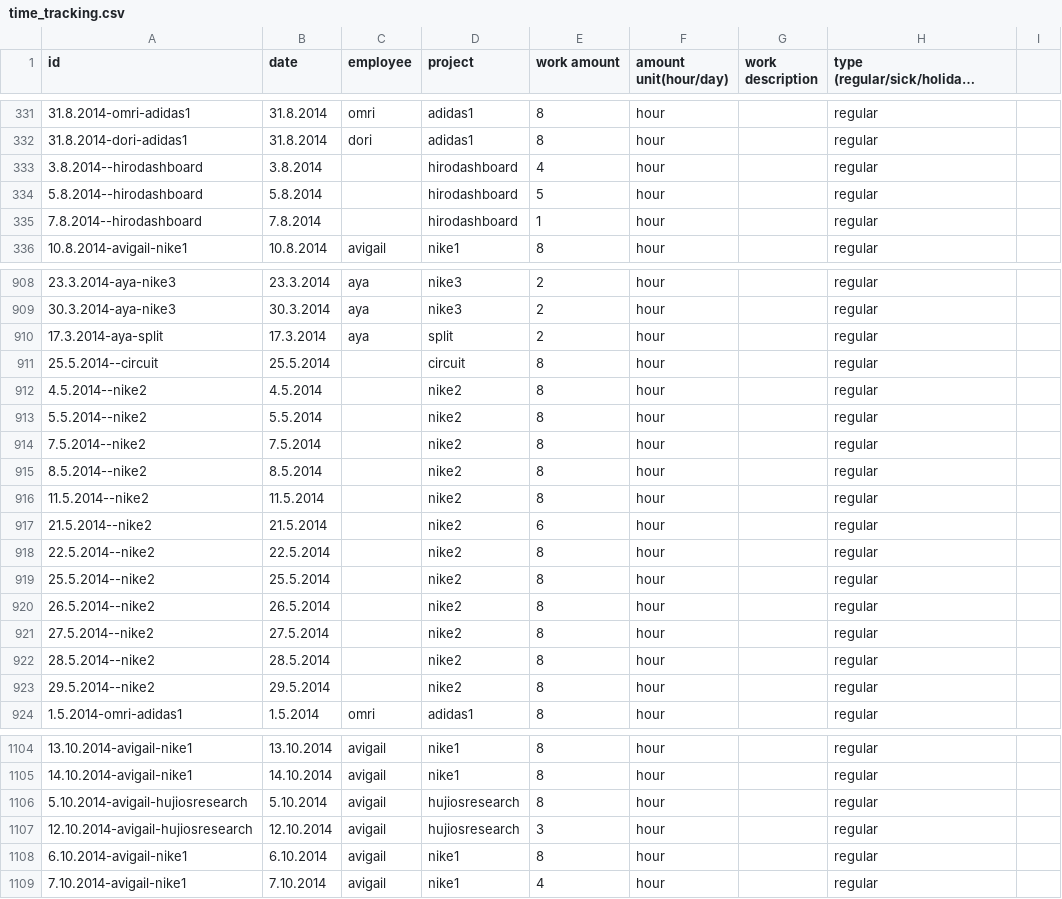
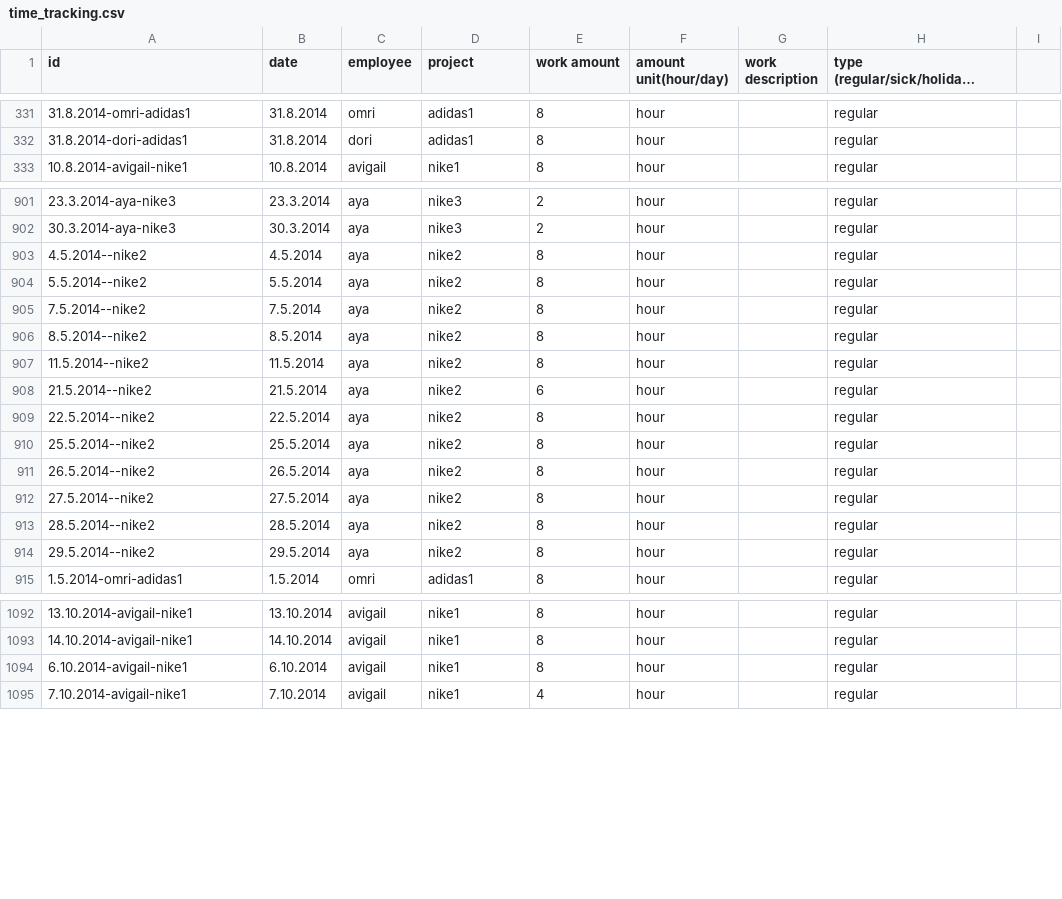
Before and after one commit to nader77/productivity, a CSV file: productivity/modules/custom/productivity_migrate/csv/node/time_tracking.csv, drawn as a sheet; only a part is shown, gaps mark what is left out; long unchanged cells end in …; removed rows and columns are numbered as before the commit, all else as after; the diff covers the shown part only; the diff names each change by its address in the sheet, - before the commit and + after, or states it on an @@ line.

```diff
--- a/productivity/modules/custom/productivity_migrate/csv/node/time_tracking.csv
+++ b/productivity/modules/custom/productivity_migrate/csv/node/time_tracking.csv
-row 333: 3.8.2014--hirodashboard | 3.8.2014 |  | hirodashboard | 4 | hour |  | regular
-row 334: 5.8.2014--hirodashboard | 5.8.2014 |  | hirodashboard | 5 | hour |  | regular
-row 335: 7.8.2014--hirodashboard | 7.8.2014 |  | hirodashboard | 1 | hour |  | regular
-row 910: 17.3.2014-aya-split | 17.3.2014 | aya | split | 2 | hour |  | regular
-row 911: 25.5.2014--circuit | 25.5.2014 |  | circuit | 8 | hour |  | regular
-C903:C914 (employee): (empty)
+C903:C914 (employee): aya
-row 1106: 5.10.2014-avigail-hujiosresearch | 5.10.2014 | avigail | hujiosresearch | 8 | hour |  | regular
-row 1107: 12.10.2014-avigail-hujiosresearch | 12.10.2014 | avigail | hujiosresearch | 3 | hour |  | regular
```
Also changed, not shown: 8 removed rows and 36 edited cells elsewhere in this file.
